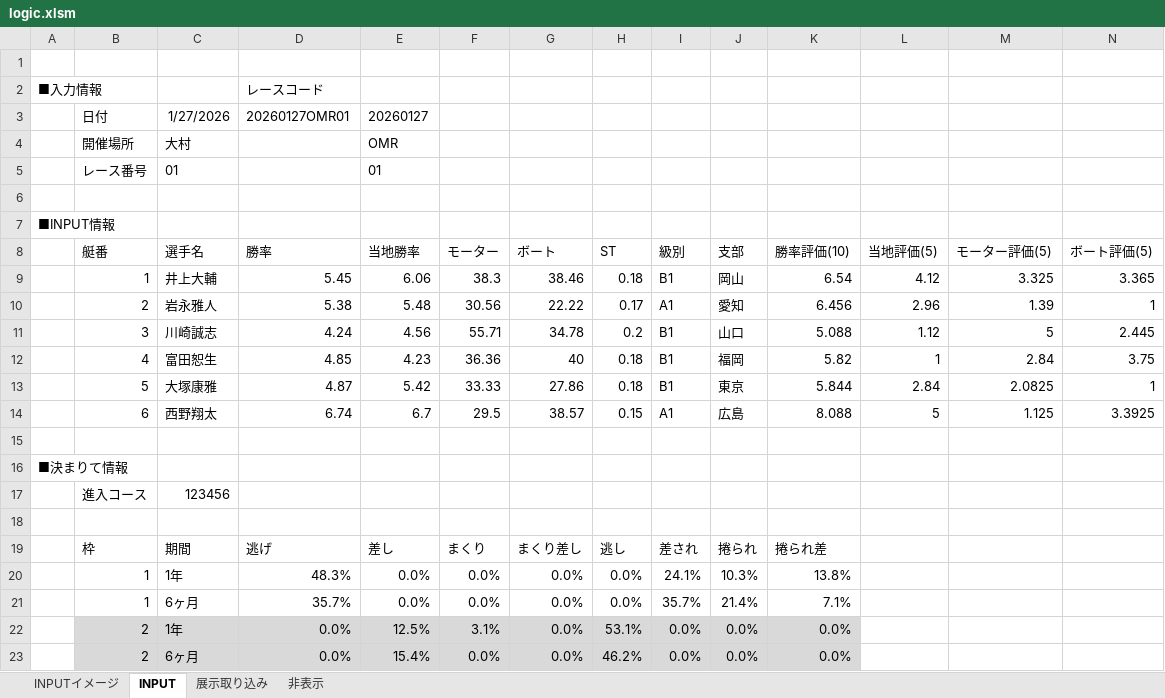
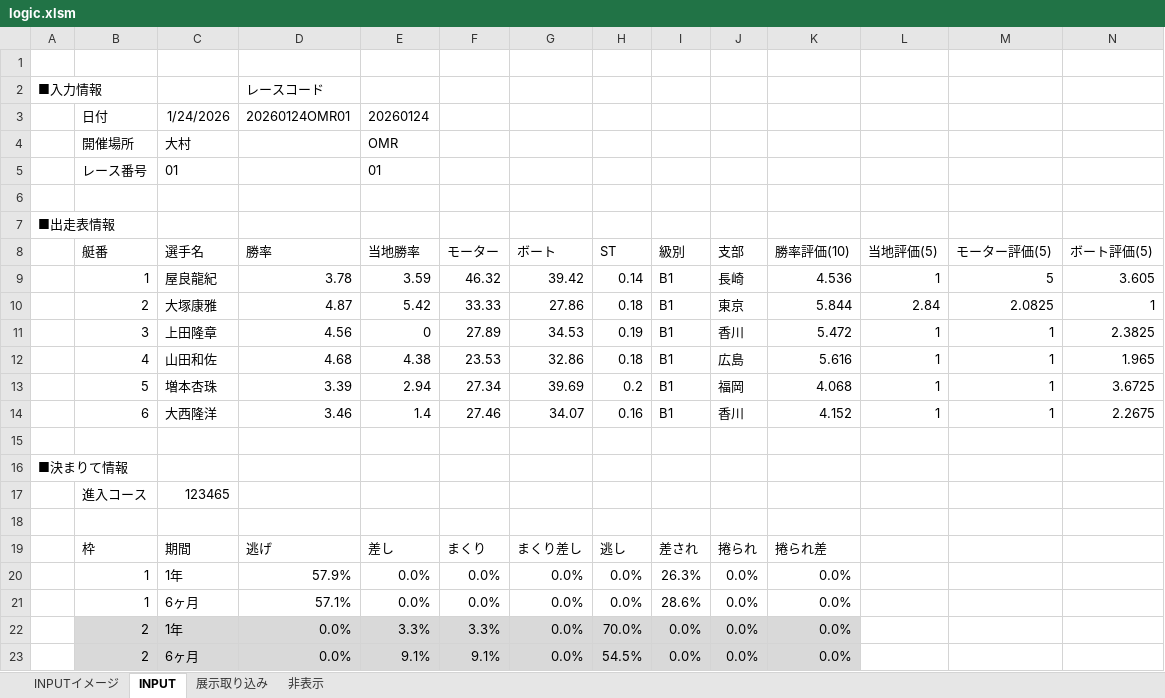
Before and after one commit to miyase428/BoatRaceLogic, an Excel workbook: sample/logic.xlsm, sheet INPUT, drawn as a sheet; only a part is shown; values as stored, in another font and other column widths than the file's, no borders; charts and pictures not drawn; removed rows and columns are numbered as before the commit, all else as after; rows hold the shown columns only; the diff covers the shown part only; the diff names each change by its address in the sheet, - before the commit and + after, or states it on an @@ line.

```diff
--- a/sample/logic.xlsm (sheet INPUT)
+++ b/sample/logic.xlsm (sheet INPUT)
-C3 (選手名): 1/27/2026
+C3 (選手名): 1/24/2026
-D3 (勝率): 20260127OMR01
+D3 (勝率): 20260124OMR01
-E3 (当地勝率): 20260127
+E3 (当地勝率): 20260124
-A7: ■INPUT情報
+A7: ■出走表情報
-row 9:  | 1 | 井上大輔 | 5.45 | 6.06 | 38.3 | 38.46 | 0.18 | B1 | 岡山 | 6.54 | 4.12 | 3.325 | 3.365
-row 10:  | 2 | 岩永雅人 | 5.38 | 5.48 | 30.56 | 22.22 | 0.17 | A1 | 愛知 | 6.456 | 2.96 | 1.39 | 1
-row 11:  | 3 | 川崎誠志 | 4.24 | 4.56 | 55.71 | 34.78 | 0.2 | B1 | 山口 | 5.088 | 1.12 | 5 | 2.445
-row 12:  | 4 | 富田恕生 | 4.85 | 4.23 | 36.36 | 40 | 0.18 | B1 | 福岡 | 5.82 | 1 | 2.84 | 3.75
+row 9:  | 1 | 屋良龍紀 | 3.78 | 3.59 | 46.32 | 39.42 | 0.14 | B1 | 長崎 | 4.536 | 1 | 5 | 3.605
-B10 (艇番): 5
+B10 (艇番): 2
-row 14:  | 6 | 西野翔太 | 6.74 | 6.7 | 29.5 | 38.57 | 0.15 | A1 | 広島 | 8.088 | 5 | 1.125 | 3.3925
+row 11:  | 3 | 上田隆章 | 4.56 | 0 | 27.89 | 34.53 | 0.19 | B1 | 香川 | 5.472 | 1 | 1 | 2.3825
+row 12:  | 4 | 山田和佐 | 4.68 | 4.38 | 23.53 | 32.86 | 0.18 | B1 | 広島 | 5.616 | 1 | 1 | 1.965
+row 13:  | 5 | 増本杏珠 | 3.39 | 2.94 | 27.34 | 39.69 | 0.2 | B1 | 福岡 | 4.068 | 1 | 1 | 3.6725
+row 14:  | 6 | 大西隆洋 | 3.46 | 1.4 | 27.46 | 34.07 | 0.16 | B1 | 香川 | 4.152 | 1 | 1 | 2.2675
-C17 (選手名): 123456
+C17 (選手名): 123465
-D20 (勝率): 48.3%
+D20 (勝率): 57.9%
-I20 (級別): 24.1%
+I20 (級別): 26.3%
-J20 (支部): 10.3%
+J20 (支部): 0.0%
-K20 (勝率評価(10)): 13.8%
+K20 (勝率評価(10)): 0.0%
-D21 (勝率): 35.7%
+D21 (勝率): 57.1%
-I21 (級別): 35.7%
+I21 (級別): 28.6%
-J21 (支部): 21.4%
+J21 (支部): 0.0%
-K21 (勝率評価(10)): 7.1%
+K21 (勝率評価(10)): 0.0%
-E22 (当地勝率): 12.5%
+E22 (当地勝率): 3.3%
-F22 (モーター): 3.1%
+F22 (モーター): 3.3%
-H22 (ST): 53.1%
+H22 (ST): 70.0%
-E23 (当地勝率): 15.4%
+E23 (当地勝率): 9.1%
-F23 (モーター): 0.0%
+F23 (モーター): 9.1%
-H23 (ST): 46.2%
+H23 (ST): 54.5%
```
Also changed, not shown: 12 added rows and 12 edited cells elsewhere in this sheet, charts or pictures, sample/新競艇ロジック.xlsx, 2 other files.
